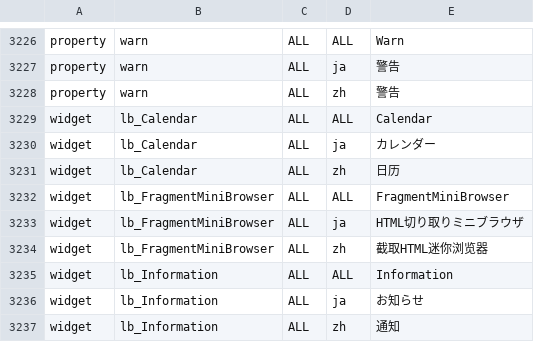
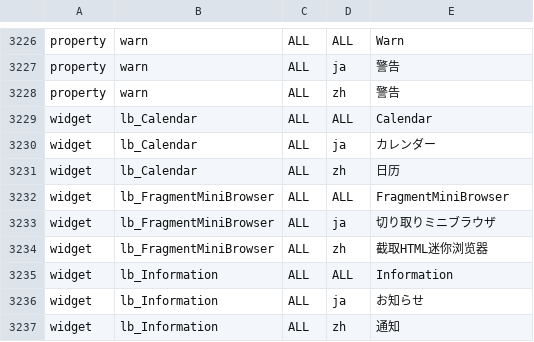
Before and after one commit to vineet0208/infoscoop, a CSV file: src/initdb/data/i18n/import.csv, drawn as a sheet; only a part is shown, gaps mark what is left out.

Commit message:
Issue 223: Standardize terms
Update issue 223
Removed a word "HTML" from FragmentMiniBrowser in Japanese.

```diff
--- a/src/initdb/data/i18n/import.csv
+++ b/src/initdb/data/i18n/import.csv
@@ -3232,3 +3232,3 @@
 "widget","lb_FragmentMiniBrowser","ALL","ALL","FragmentMiniBrowser"
-"widget","lb_FragmentMiniBrowser","ALL","ja","HTML切り取りミニブラウザ"
+"widget","lb_FragmentMiniBrowser","ALL","ja","切り取りミニブラウザ"
 "widget","lb_FragmentMiniBrowser","ALL","zh","截取HTML迷你浏览器"
```
